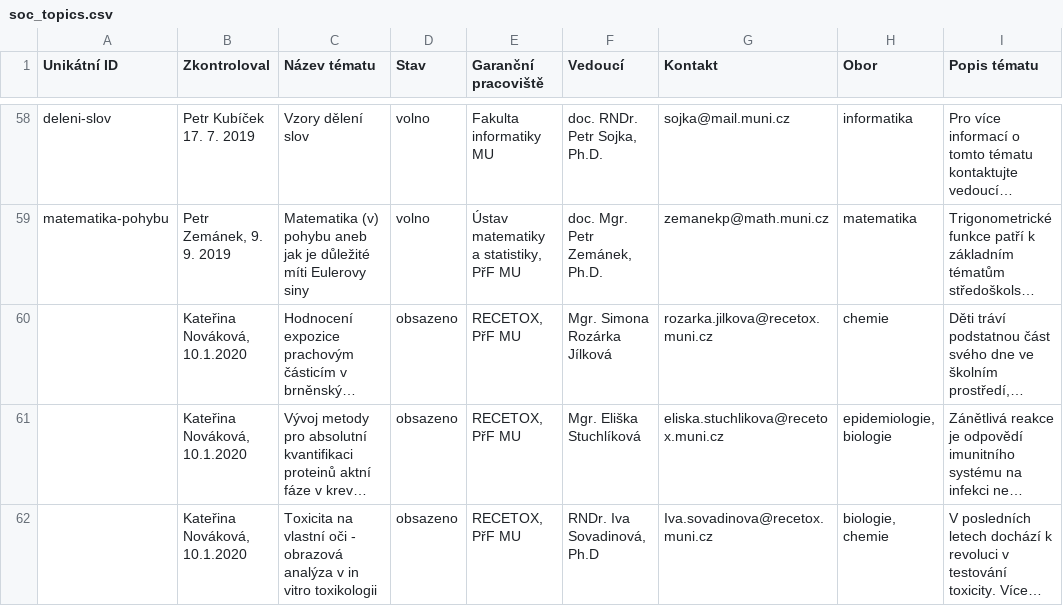
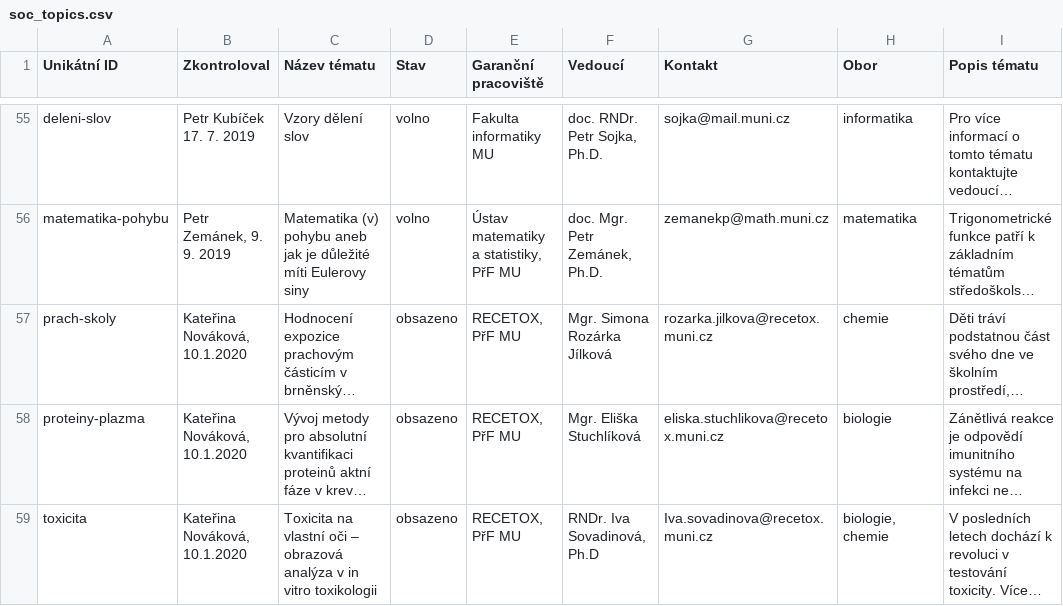
Before and after one commit to zverinec/prostredoskolaky-web, a CSV file: soc_topics.csv, drawn as a sheet; only a part is shown, gaps mark what is left out; long unchanged cells end in …; addresses are those after the commit; the diff covers the shown part only; the diff names each change by its address in the sheet, - before the commit and + after, or states it on an @@ line.

Commit message:
Fix format in new topics

```diff
--- a/soc_topics.csv
+++ b/soc_topics.csv
-A57 (Unikátní ID): (empty)
+A57 (Unikátní ID): prach-skoly
-A58 (Unikátní ID): (empty)
+A58 (Unikátní ID): proteiny-plazma
-H58 (Obor): epidemiologie, biologie
+H58 (Obor): biologie
-A59 (Unikátní ID): (empty)
+A59 (Unikátní ID): toxicita
-C59 (Název tématu): …vlastní oči - obrazová analýza…
+C59 (Název tématu): …vlastní oči – obrazová analýza…
```
Also changed, not shown: 3 removed rows and 2 edited cells elsewhere in this file.
